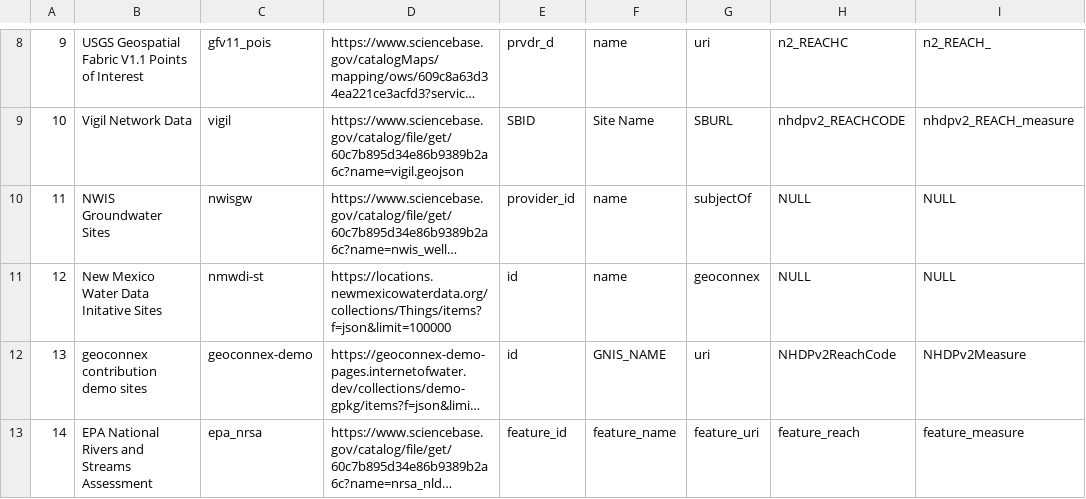
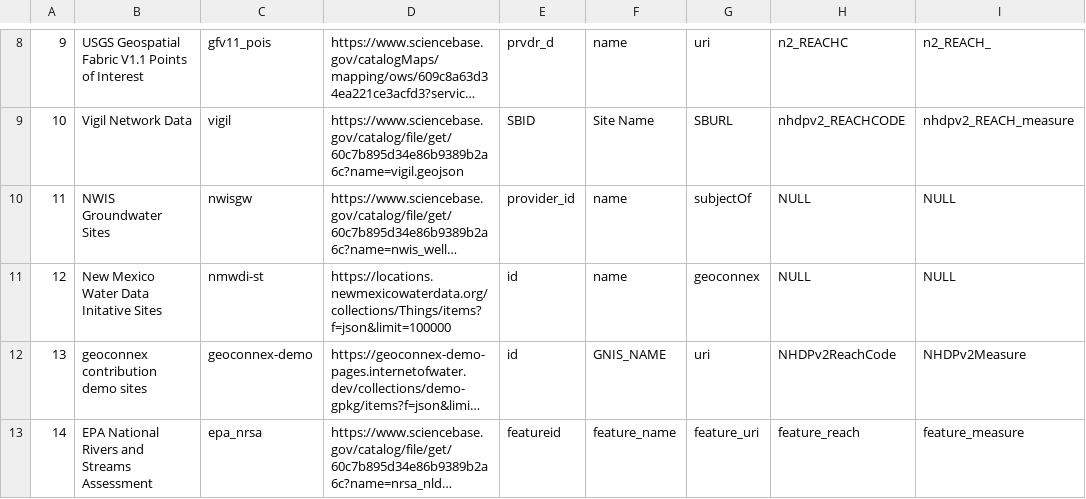
Before and after one commit to internetofwater/nldi-db, a TSV file: liquibase/changeLogs/nldi/nldi_data/update_crawler_source/crawler_source.tsv, drawn as a sheet; only a part is shown, gaps mark what is left out; long unchanged cells end in …; the diff names each change by its address in the sheet, - before the commit and + after, or states it on an @@ line.

Commit message:
featureid

```diff
--- a/liquibase/changeLogs/nldi/nldi_data/update_crawler_source/crawler_source.tsv
+++ b/liquibase/changeLogs/nldi/nldi_data/update_crawler_source/crawler_source.tsv
-E13: feature_id
+E13: featureid
```
